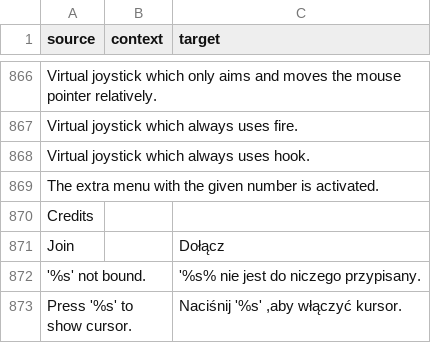
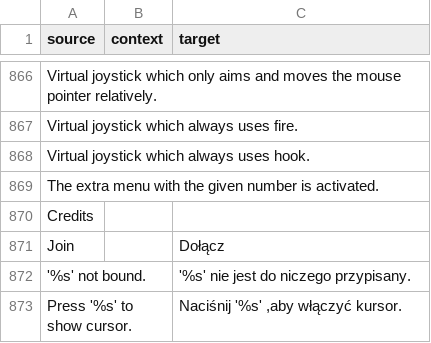
Before and after one commit to ddnet/ddnet-translations, a CSV file: ddnet/pl.csv, drawn as a sheet; only a part is shown, gaps mark what is left out.

Commit message:
Fix polish translation

```diff
--- a/ddnet/pl.csv
+++ b/ddnet/pl.csv
@@ -871,3 +871,3 @@
 "Join","","Dołącz"
-"'%s' not bound.","","'%s% nie jest do niczego przypisany."
+"'%s' not bound.","","'%s' nie jest do niczego przypisany."
 "Press '%s' to show cursor.","","Naciśnij '%s' ,aby włączyć kursor."
```
